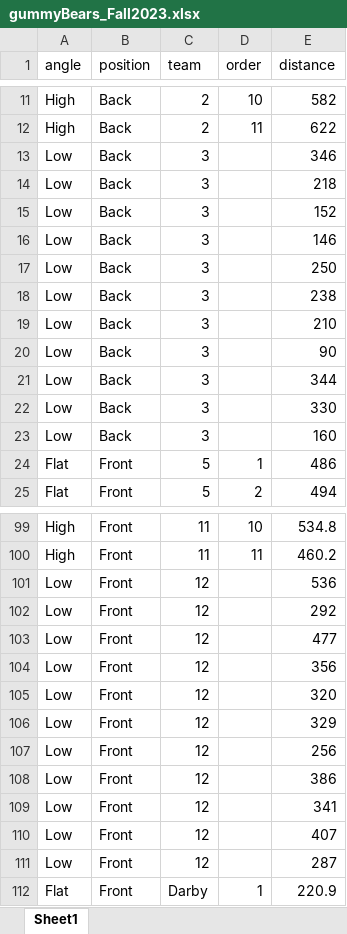
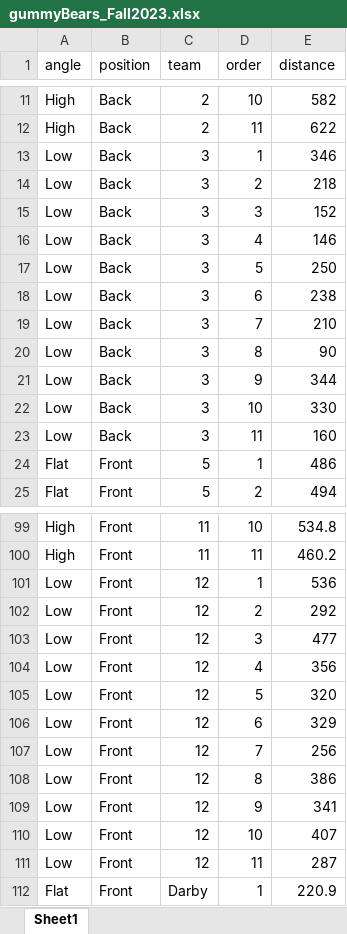
Before and after one commit to neilhatfield/STAT461, an Excel workbook: dataFiles/gummyBears_Fall2023.xlsx, sheet Sheet1, drawn as a sheet; only a part is shown, gaps mark what is left out; values as stored, in another font and other column widths than the file's, no borders; the diff names each change by its address in the sheet, - before the commit and + after, or states it on an @@ line.

Commit message:
Update gummyBears_Fall2023.xlsx

```diff
--- a/dataFiles/gummyBears_Fall2023.xlsx (sheet Sheet1)
+++ b/dataFiles/gummyBears_Fall2023.xlsx (sheet Sheet1)
-D13 (order): (empty)
+D13 (order): 1
-D14 (order): (empty)
+D14 (order): 2
-D15 (order): (empty)
+D15 (order): 3
-D16 (order): (empty)
+D16 (order): 4
-D17 (order): (empty)
+D17 (order): 5
-D18 (order): (empty)
+D18 (order): 6
-D19 (order): (empty)
+D19 (order): 7
-D20 (order): (empty)
+D20 (order): 8
-D21 (order): (empty)
+D21 (order): 9
-D22 (order): (empty)
+D22 (order): 10
-D23 (order): (empty)
+D23 (order): 11
-D101 (order): (empty)
+D101 (order): 1
-D102 (order): (empty)
+D102 (order): 2
-D103 (order): (empty)
+D103 (order): 3
-D104 (order): (empty)
+D104 (order): 4
-D105 (order): (empty)
+D105 (order): 5
-D106 (order): (empty)
+D106 (order): 6
-D107 (order): (empty)
+D107 (order): 7
-D108 (order): (empty)
+D108 (order): 8
-D109 (order): (empty)
+D109 (order): 9
-D110 (order): (empty)
+D110 (order): 10
-D111 (order): (empty)
+D111 (order): 11
```
